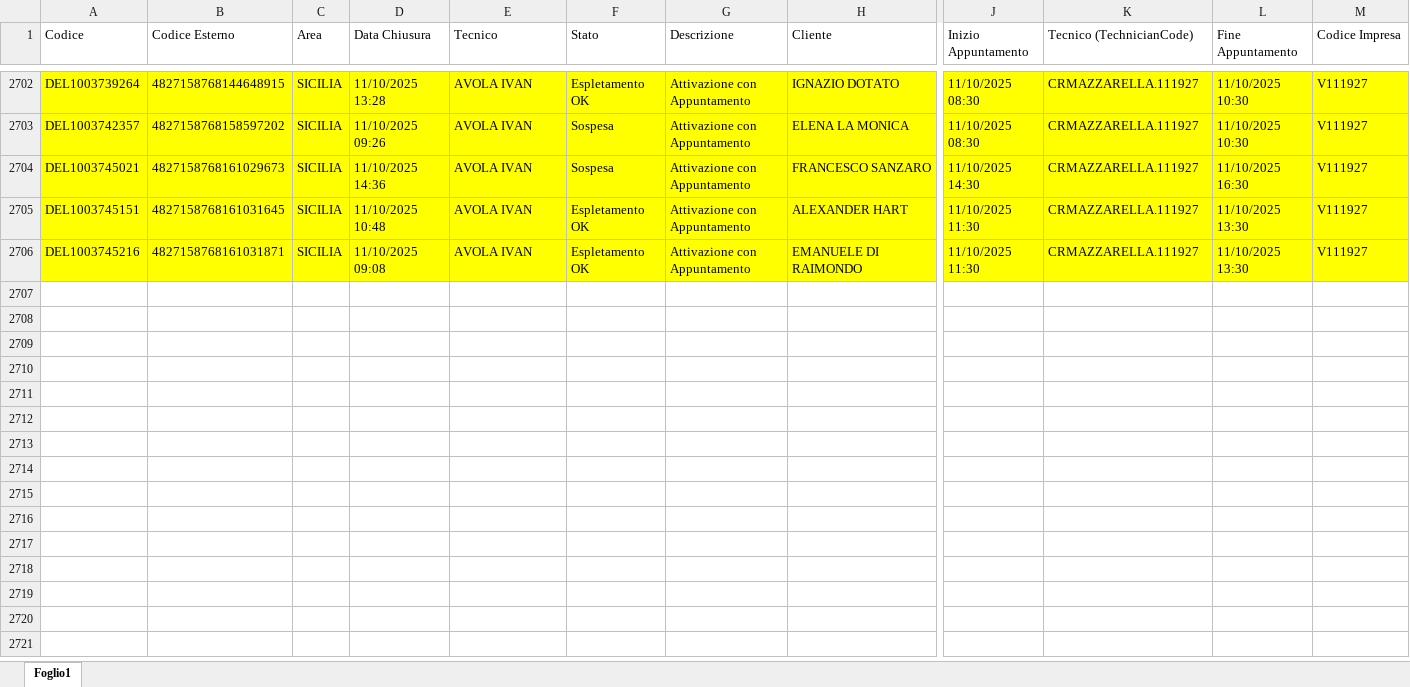
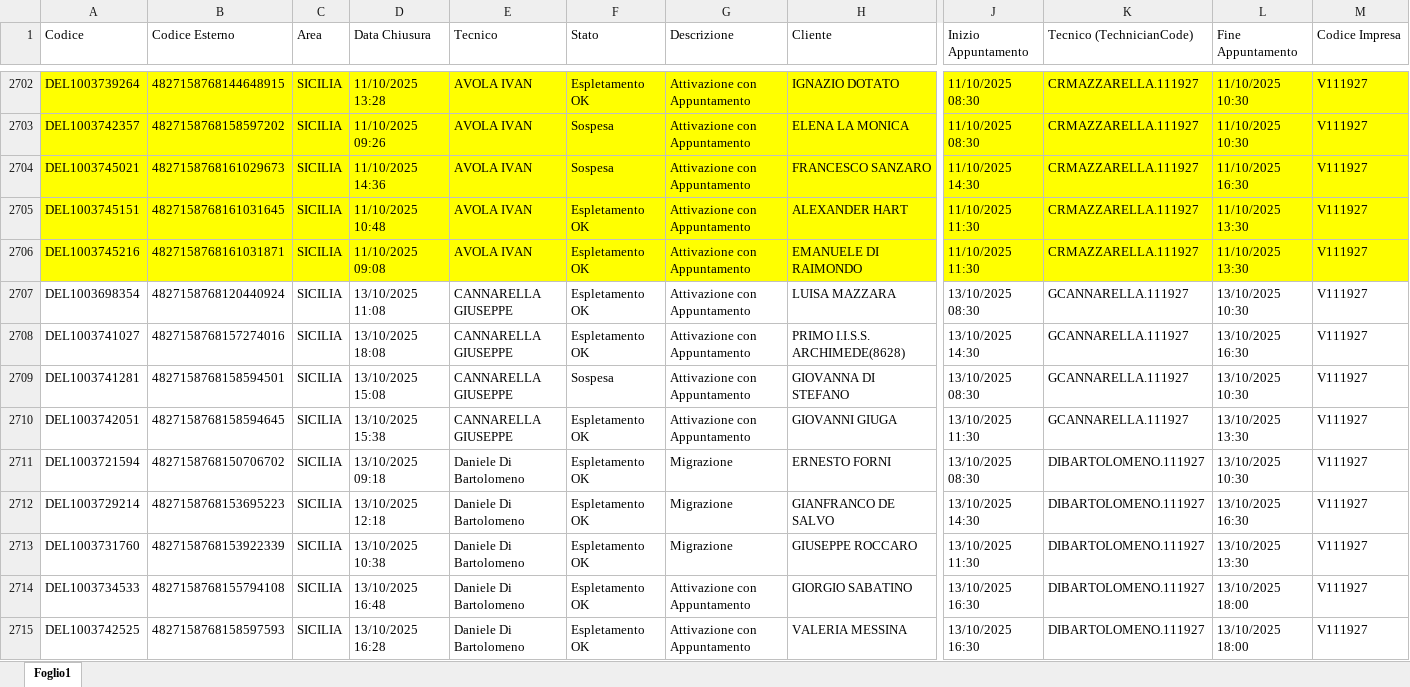
Before and after one commit to lbianco11197/Avanzamento-Delivery-OF, an Excel workbook: deliveryopenfiber.xlsx, sheet Foglio1, drawn as a sheet; only a part is shown, gaps mark what is left out; values as stored, in another font and other column widths than the file's, no borders; rows hold the shown columns only; the diff covers the shown part only; the diff names each change by its address in the sheet, - before the commit and + after, or states it on an @@ line.

Commit message:
Aggiornato deliveryopenfiber.xlsx da lbianco via Streamlit

```diff
--- a/deliveryopenfiber.xlsx (sheet Foglio1)
+++ b/deliveryopenfiber.xlsx (sheet Foglio1)
+row 2707: DEL1003698354 | 4827158768120440924 | SICILIA | 13/10/2025 11:08 | CANNARELLA GIUSEPPE | Espletamento OK | Attivazione con Appuntamento | LUISA MAZZARA | 13/10/2025 08:30 | GCANNARELLA.111927 | 13/10/2025 10:30 | V111927
+row 2708: DEL1003741027 | 4827158768157274016 | SICILIA | 13/10/2025 18:08 | CANNARELLA GIUSEPPE | Espletamento OK | Attivazione con Appuntamento | PRIMO I.I.S.S. ARCHIMEDE(8628) | 13/10/2025 14:30 | GCANNARELLA.111927 | 13/10/2025 16:30 | V111927
+row 2709: DEL1003741281 | 4827158768158594501 | SICILIA | 13/10/2025 15:08 | CANNARELLA GIUSEPPE | Sospesa | Attivazione con Appuntamento | GIOVANNA DI STEFANO | 13/10/2025 08:30 | GCANNARELLA.111927 | 13/10/2025 10:30 | V111927
+row 2710: DEL1003742051 | 4827158768158594645 | SICILIA | 13/10/2025 15:38 | CANNARELLA GIUSEPPE | Espletamento OK | Attivazione con Appuntamento | GIOVANNI GIUGA | 13/10/2025 11:30 | GCANNARELLA.111927 | 13/10/2025 13:30 | V111927
+row 2711: DEL1003721594 | 4827158768150706702 | SICILIA | 13/10/2025 09:18 | Daniele Di Bartolomeno | Espletamento OK | Migrazione | ERNESTO FORNI | 13/10/2025 08:30 | DIBARTOLOMENO.111927 | 13/10/2025 10:30 | V111927
+row 2712: DEL1003729214 | 4827158768153695223 | SICILIA | 13/10/2025 12:18 | Daniele Di Bartolomeno | Espletamento OK | Migrazione | GIANFRANCO DE SALVO | 13/10/2025 14:30 | DIBARTOLOMENO.111927 | 13/10/2025 16:30 | V111927
+row 2713: DEL1003731760 | 4827158768153922339 | SICILIA | 13/10/2025 10:38 | Daniele Di Bartolomeno | Espletamento OK | Migrazione | GIUSEPPE ROCCARO | 13/10/2025 11:30 | DIBARTOLOMENO.111927 | 13/10/2025 13:30 | V111927
+row 2714: DEL1003734533 | 4827158768155794108 | SICILIA | 13/10/2025 16:48 | Daniele Di Bartolomeno | Espletamento OK | Attivazione con Appuntamento | GIORGIO SABATINO | 13/10/2025 16:30 | DIBARTOLOMENO.111927 | 13/10/2025 18:00 | V111927
+row 2715: DEL1003742525 | 4827158768158597593 | SICILIA | 13/10/2025 16:28 | Daniele Di Bartolomeno | Espletamento OK | Attivazione con Appuntamento | VALERIA MESSINA | 13/10/2025 16:30 | DIBARTOLOMENO.111927 | 13/10/2025 18:00 | V111927
```
Also changed, not shown: 49 added rows elsewhere in this sheet.
